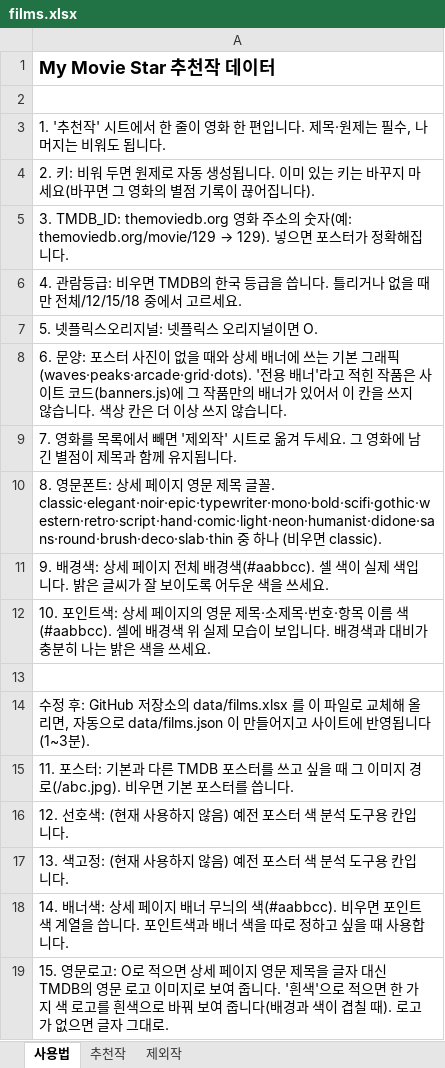
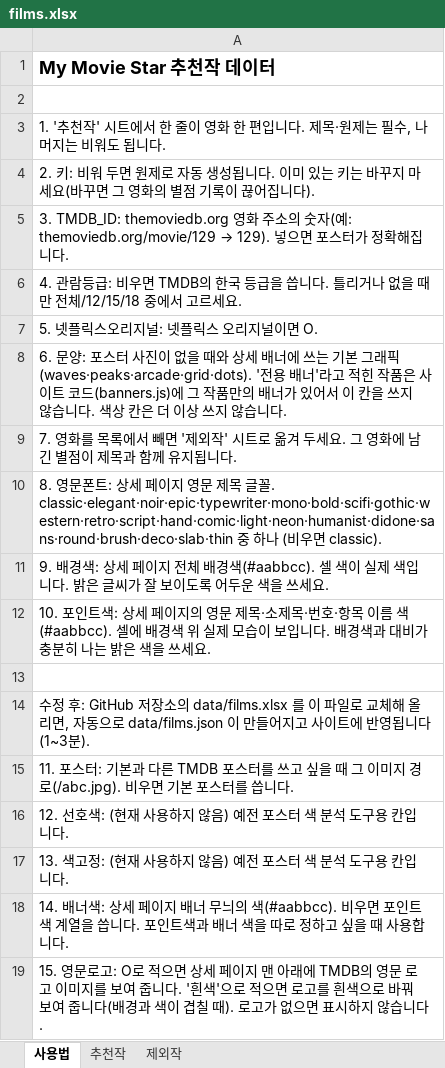
Before and after one commit to kdw123487-arch/MYMOVIESTAR, an Excel workbook: data/films.xlsx, sheet 사용법, drawn as a sheet; values as stored, in another font and other column widths than the file's, no borders; the diff names each change by its address in the sheet, - before the commit and + after, or states it on an @@ line.

```diff
--- a/data/films.xlsx (sheet 사용법)
+++ b/data/films.xlsx (sheet 사용법)
-A19: …페이지 영문 제목을 글자 대신 TMDB의 영문 로고 이미지로 보여 줍니다. '흰색'으로 적으면 한 가지 색 로고를 흰색으로 바꿔 보여 줍니다(배경과 색이 겹칠 때). 로고가 없으면 글자 그대로.
+A19: …페이지 맨 아래에 TMDB의 영문 로고 이미지를 보여 줍니다. '흰색'으로 적으면 로고를 흰색으로 바꿔 보여 줍니다(배경과 색이 겹칠 때). 로고가 없으면 표시하지 않습니다.
```
Also changed, not shown: sheet 추천작, 1 other file.
